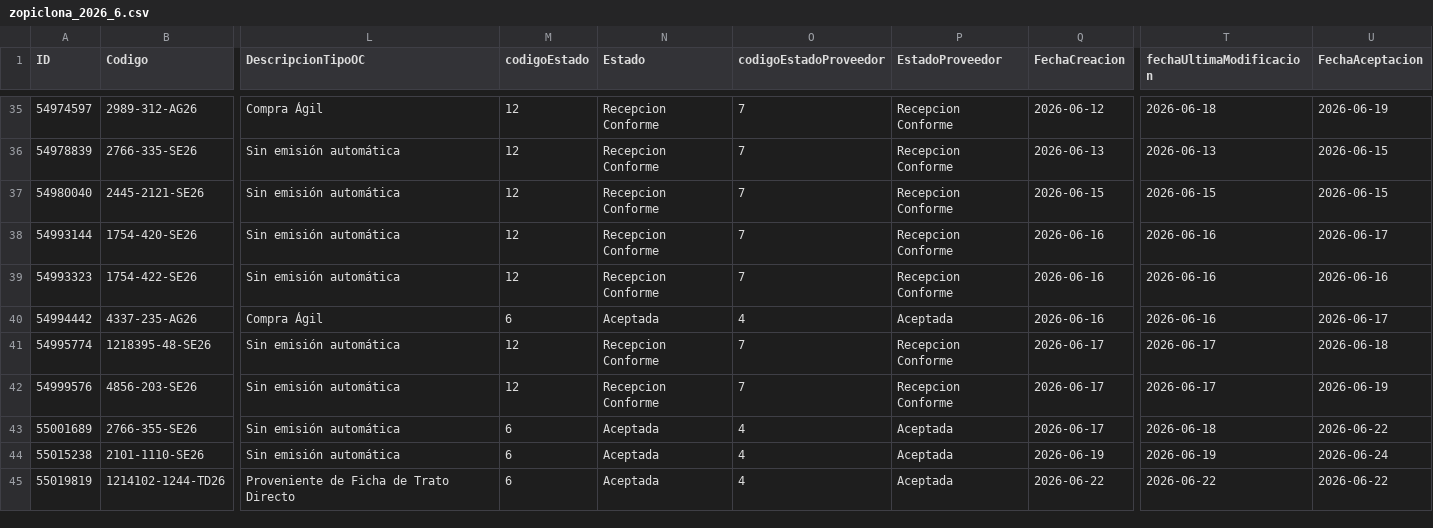
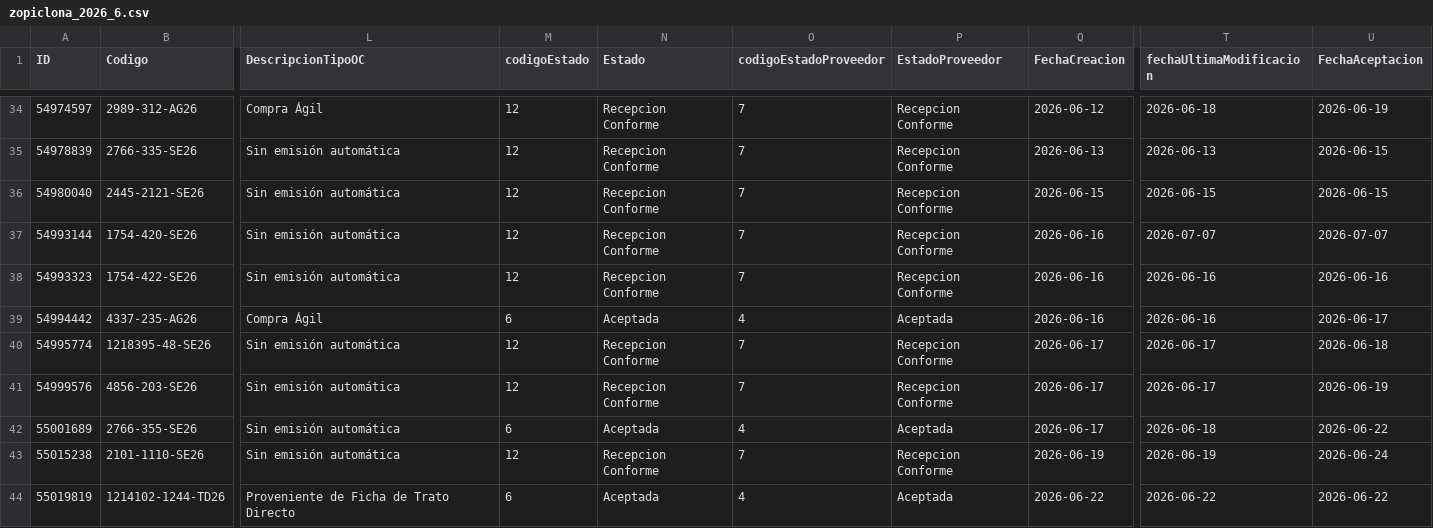
Before and after one commit to Triboreme/licitaciones-zopiclona-melatonina, a CSV file: Datos_Zopiclona/2026/zopiclona_2026_6.csv, drawn as a sheet; only a part is shown, gaps mark what is left out; addresses are those after the commit; the diff covers the shown part only; the diff names each change by its address in the sheet, - before the commit and + after, or states it on an @@ line.

```diff
--- a/Datos_Zopiclona/2026/zopiclona_2026_6.csv
+++ b/Datos_Zopiclona/2026/zopiclona_2026_6.csv
-T37 (fechaUltimaModificacion): 2026-06-16
+T37 (fechaUltimaModificacion): 2026-07-07
-U37 (FechaAceptacion): 2026-06-17
+U37 (FechaAceptacion): 2026-07-07
-M43 (codigoEstado): 6
+M43 (codigoEstado): 12
-N43 (Estado): Aceptada
+N43 (Estado): Recepcion Conforme
-O43 (codigoEstadoProveedor): 4
+O43 (codigoEstadoProveedor): 7
-P43 (EstadoProveedor): Aceptada
+P43 (EstadoProveedor): Recepcion Conforme
```
Also changed, not shown: 1 removed row and 26 edited cells elsewhere in this file, Datos_Melatonina/2026/melatonina_2026_6.csv, 7 other files.
